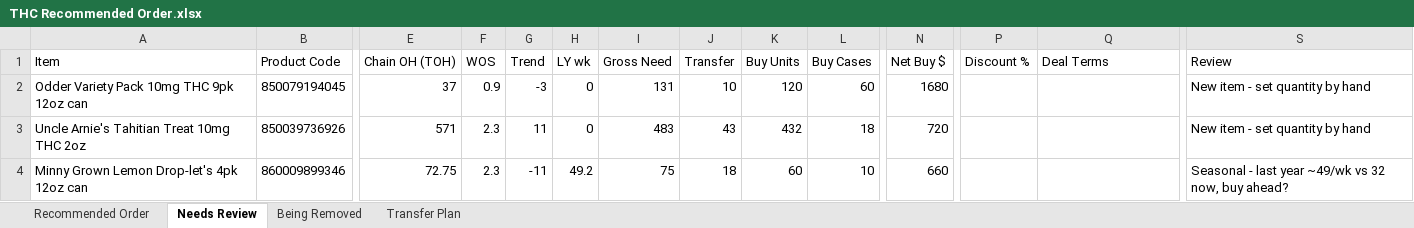
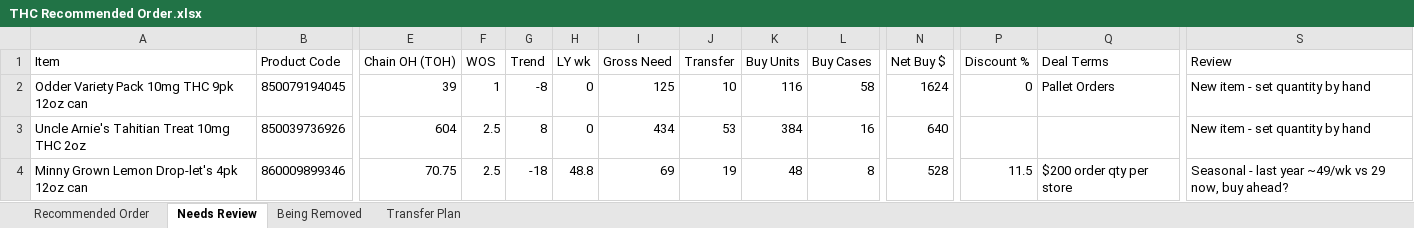
Before and after one commit to Akuklok/thc-dashboard, an Excel workbook: data/THC Recommended Order.xlsx, sheet Needs Review, drawn as a sheet; only a part is shown, gaps mark what is left out; values as stored, in another font and other column widths than the file's, no borders; the diff covers the shown part only; the diff names each change by its address in the sheet, - before the commit and + after, or states it on an @@ line.

Commit message:
auto-update THC Recommended Order.xlsx

```diff
--- a/data/THC Recommended Order.xlsx (sheet Needs Review)
+++ b/data/THC Recommended Order.xlsx (sheet Needs Review)
-E2 (Chain OH (TOH)): 37
+E2 (Chain OH (TOH)): 39
-F2 (WOS): 0.9
+F2 (WOS): 1
-G2 (Trend): -3
+G2 (Trend): -8
-I2 (Gross Need): 131
+I2 (Gross Need): 125
-K2 (Buy Units): 120
+K2 (Buy Units): 116
-L2 (Buy Cases): 60
+L2 (Buy Cases): 58
-N2 (Net Buy $): 1680
+N2 (Net Buy $): 1624
-P2 (Discount %): (empty)
+P2 (Discount %): 0
-Q2 (Deal Terms): (empty)
+Q2 (Deal Terms): Pallet Orders
-E3 (Chain OH (TOH)): 571
+E3 (Chain OH (TOH)): 604
-F3:F4 (WOS): 2.3
+F3:F4 (WOS): 2.5
-G3 (Trend): 11
+G3 (Trend): 8
-I3 (Gross Need): 483
+I3 (Gross Need): 434
-J3 (Transfer): 43
+J3 (Transfer): 53
-K3 (Buy Units): 432
+K3 (Buy Units): 384
-L3 (Buy Cases): 18
+L3 (Buy Cases): 16
-N3 (Net Buy $): 720
+N3 (Net Buy $): 640
-E4 (Chain OH (TOH)): 72.75
+E4 (Chain OH (TOH)): 70.75
-G4 (Trend): -11
+G4 (Trend): -18
-H4 (LY wk): 49.2
+H4 (LY wk): 48.8
-I4 (Gross Need): 75
+I4 (Gross Need): 69
-J4 (Transfer): 18
+J4 (Transfer): 19
-K4 (Buy Units): 60
+K4 (Buy Units): 48
-L4 (Buy Cases): 10
+L4 (Buy Cases): 8
-N4 (Net Buy $): 660
+N4 (Net Buy $): 528
-P4 (Discount %): (empty)
+P4 (Discount %): 11.5
-Q4 (Deal Terms): (empty)
+Q4 (Deal Terms): $200 order qty per store
-S4 (Review): …~49/wk vs 32 now, buy…
+S4 (Review): …~49/wk vs 29 now, buy…
```
Also changed, not shown: 2 added rows, 3 removed rows and 43 edited cells elsewhere in this sheet, sheet Transfer Plan, sheet Recommended Order, sheet Being Removed.
